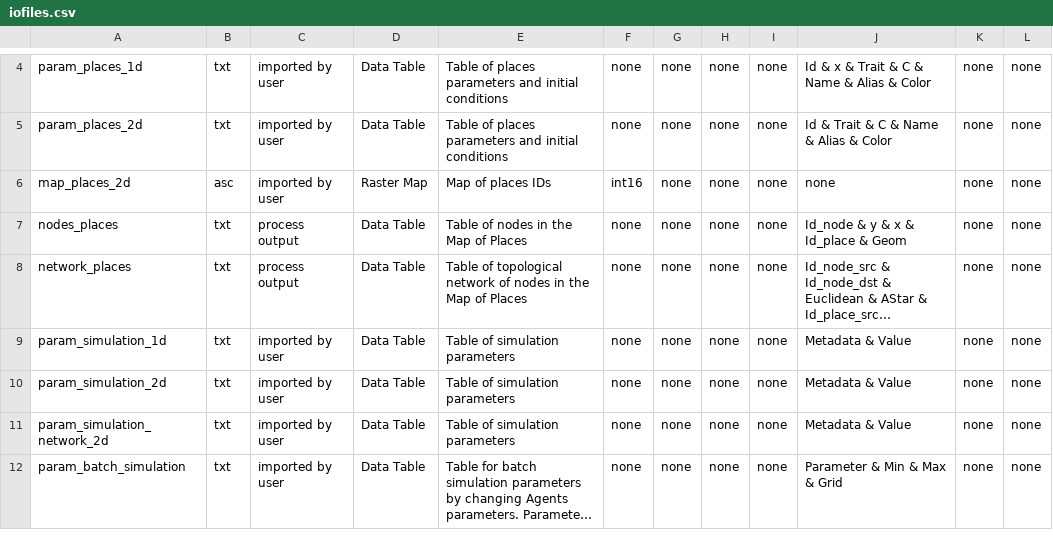
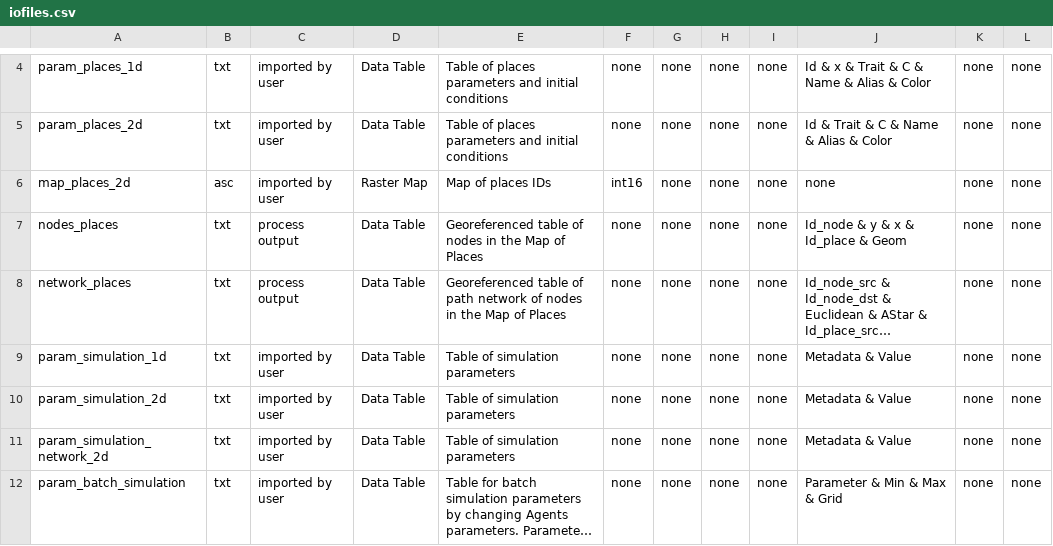
Before and after one commit to ipo-exe/abm-cue, a CSV file: docs/iofiles.csv, drawn as a sheet; only a part is shown, gaps mark what is left out; long unchanged cells end in …; the diff names each change by its address in the sheet, - before the commit and + after, or states it on an @@ line.

```diff
--- a/docs/iofiles.csv
+++ b/docs/iofiles.csv
-E7: Table of nodes in the Map of Places
+E7: Georeferenced table of nodes in the Map of Places
-E8: Table of topological network of…
+E8: Georeferenced table of path network of…
```
Also changed, not shown: 1 other file.
